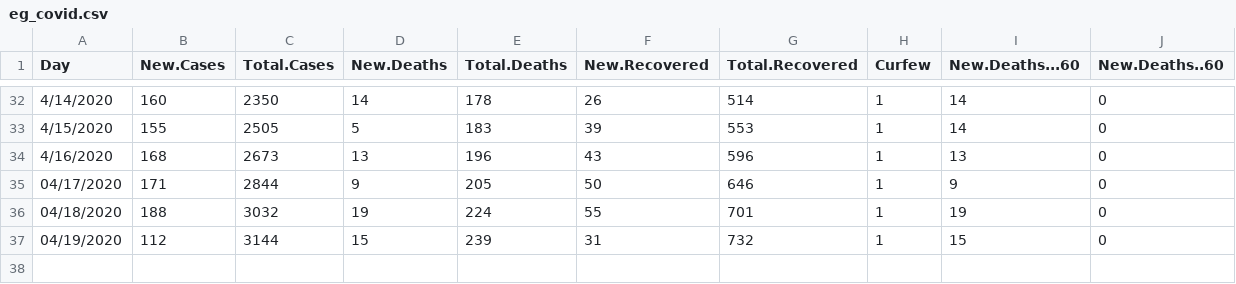
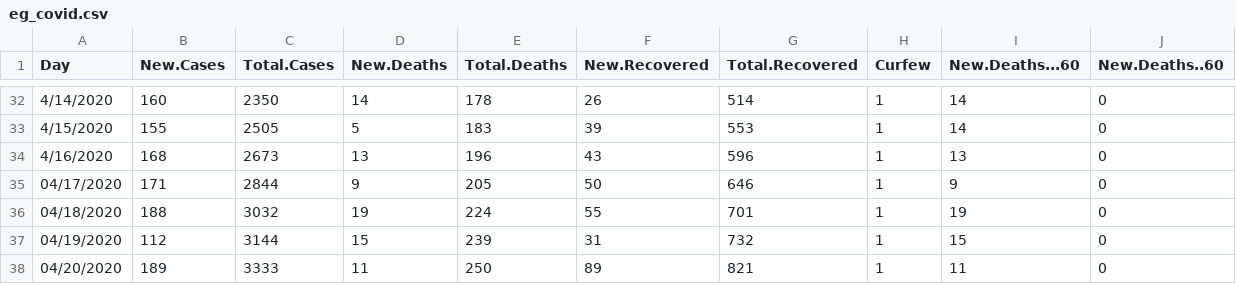
Before and after one commit to Sherif-Embarak/covid-19-egy, a CSV file: eg_covid.csv, drawn as a sheet; only a part is shown, gaps mark what is left out.

```diff
--- a/eg_covid.csv
+++ b/eg_covid.csv
@@ -37 +37,2 @@
 "04/19/2020",112,3144,15,239,31,732,1,15,0
+"04/20/2020",189,3333,11,250,89,821,1,11,0
```
Also changed, not shown: 2 other files.
